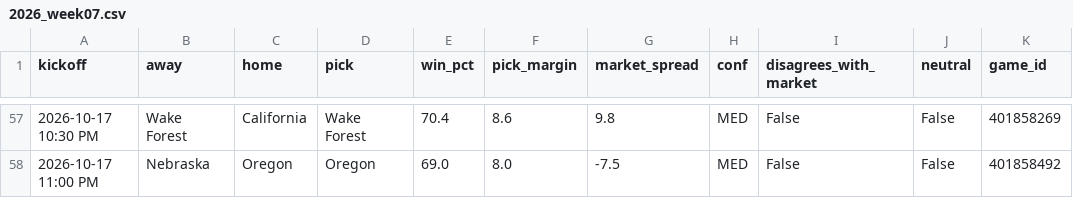
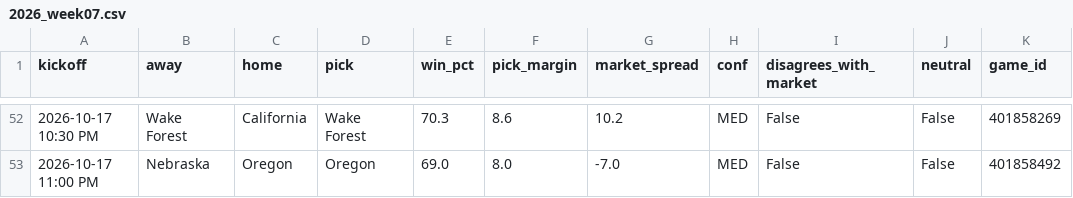
Before and after one commit to Adityakingrani/cfb-prediction-model, a CSV file: predictions/2026_week07.csv, drawn as a sheet; only a part is shown, gaps mark what is left out; the diff covers the shown part only.

```diff
--- a/predictions/2026_week07.csv
+++ b/predictions/2026_week07.csv
@@ -57,2 +52,2 @@ kickoff,away,home,pick,win_pct,pick_margin,market_spread,conf,disagrees_with_mar
-2026-10-17 10:30 PM,Wake Forest,California,Wake Forest,70.4,8.6,9.8,MED,False,False,401858269
-2026-10-17 11:00 PM,Nebraska,Oregon,Oregon,69.0,8.0,-7.5,MED,False,False,401858492
+2026-10-17 10:30 PM,Wake Forest,California,Wake Forest,70.3,8.6,10.2,MED,False,False,401858269
+2026-10-17 11:00 PM,Nebraska,Oregon,Oregon,69.0,8.0,-7.0,MED,False,False,401858492
```
Also changed, not shown: 5 removed rows and 52 edited cells elsewhere in this file, 2 other files.
